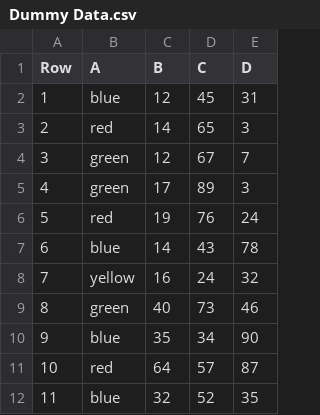
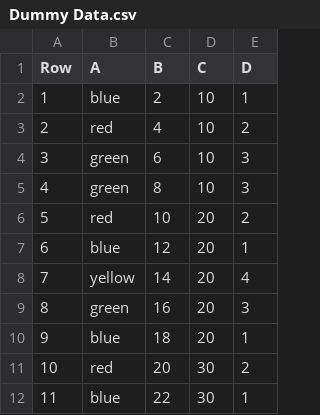
Before and after one commit to feliciatd/MSESOM, a CSV file: Dummy Data.csv, drawn as a sheet; only a part is shown; the diff covers the shown part only.

```diff
--- a/Dummy Data.csv
+++ b/Dummy Data.csv
@@ -1,12 +1,12 @@
 Row,A,B,C,D
-1,blue,12,45,31
-2,red,14,65,3
-3,green,12,67,7
-4,green,17,89,3
-5,red,19,76,24
-6,blue,14,43,78
-7,yellow,16,24,32
-8,green,40,73,46
-9,blue,35,34,90
-10,red,64,57,87
-11,blue,32,52,35
+1,blue,2,10,1
+2,red,4,10,2
+3,green,6,10,3
+4,green,8,10,3
+5,red,10,20,2
+6,blue,12,20,1
+7,yellow,14,20,4
+8,green,16,20,3
+9,blue,18,20,1
+10,red,20,30,2
+11,blue,22,30,1
```
Also changed, not shown: 27 edited cells elsewhere in this file, 3 other files.
